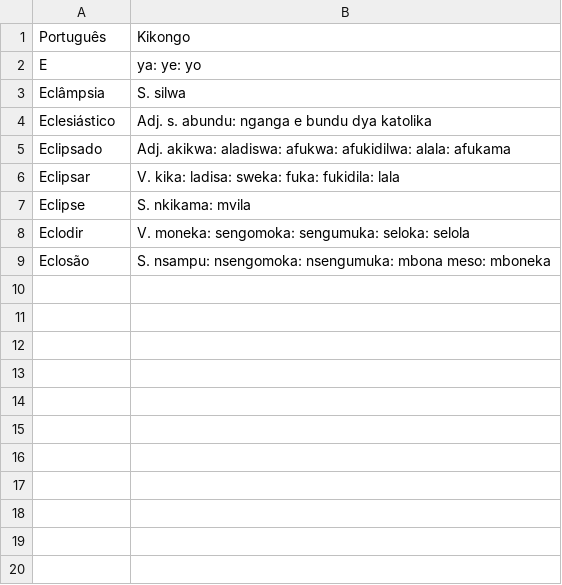
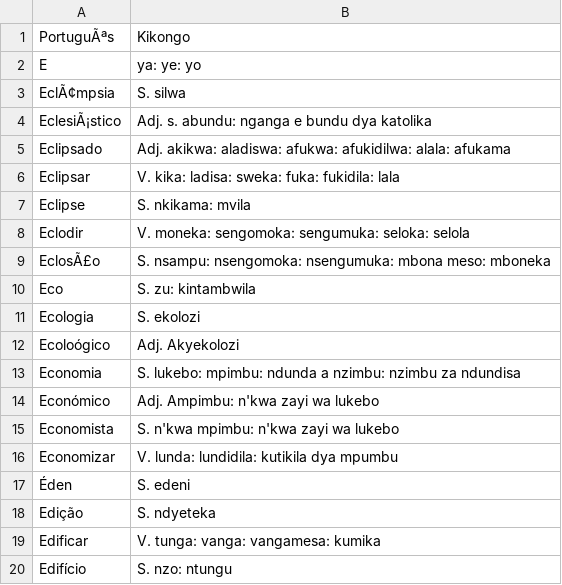
Before and after one commit to quindai/pt_kikongo, a CSV file: E.csv, drawn as a sheet; the diff names each change by its address in the sheet, - before the commit and + after, or states it on an @@ line.

Commit message:
Inserindo Dados

```diff
--- a/E.csv
+++ b/E.csv
-A1: Português
+A1: PortuguÃªs
-A3: Eclâmpsia
+A3: EclÃ¢mpsia
-A4: Eclesiástico
+A4: EclesiÃ¡stico
-A9: Eclosão
+A9: EclosÃ£o
+row 10: Eco | S. zu: kintambwila
+row 11: Ecologia | S. ekolozi
+row 12: Ecoloógico | Adj. Akyekolozi
+row 13: Economia | S. lukebo: mpimbu: ndunda a nzimbu: nzimbu za ndundisa
+row 14: Económico | Adj. Ampimbu: n'kwa zayi wa lukebo
+row 15: Economista | S. n'kwa mpimbu: n'kwa zayi wa lukebo
+row 16: Economizar | V. lunda: lundidila: kutikila dya mpumbu
+row 17: Éden | S. edeni
+row 18: Edição | S. ndyeteka
+row 19: Edificar | V. tunga: vanga: vangamesa: kumika
+row 20: Edifício | S. nzo: ntungu
```
